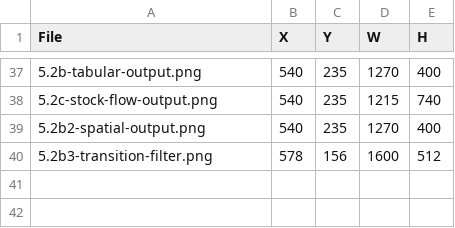
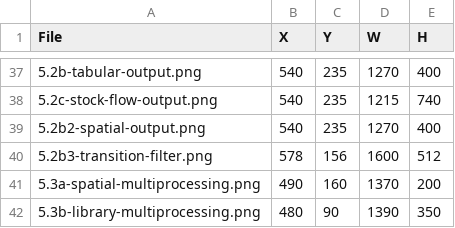
Before and after one commit to bsleeter/lucasCore, a CSV file: docs/guide/crops.csv, drawn as a sheet; only a part is shown, gaps mark what is left out.

```diff
--- a/docs/guide/crops.csv
+++ b/docs/guide/crops.csv
@@ -40 +40,3 @@ File,X,Y,W,H
 5.2b3-transition-filter.png,578,156,1600,512
+5.3a-spatial-multiprocessing.png,490,160,1370,200
+5.3b-library-multiprocessing.png,480,90,1390,350
```
Also changed, not shown: docs/guide/annotations.csv.
